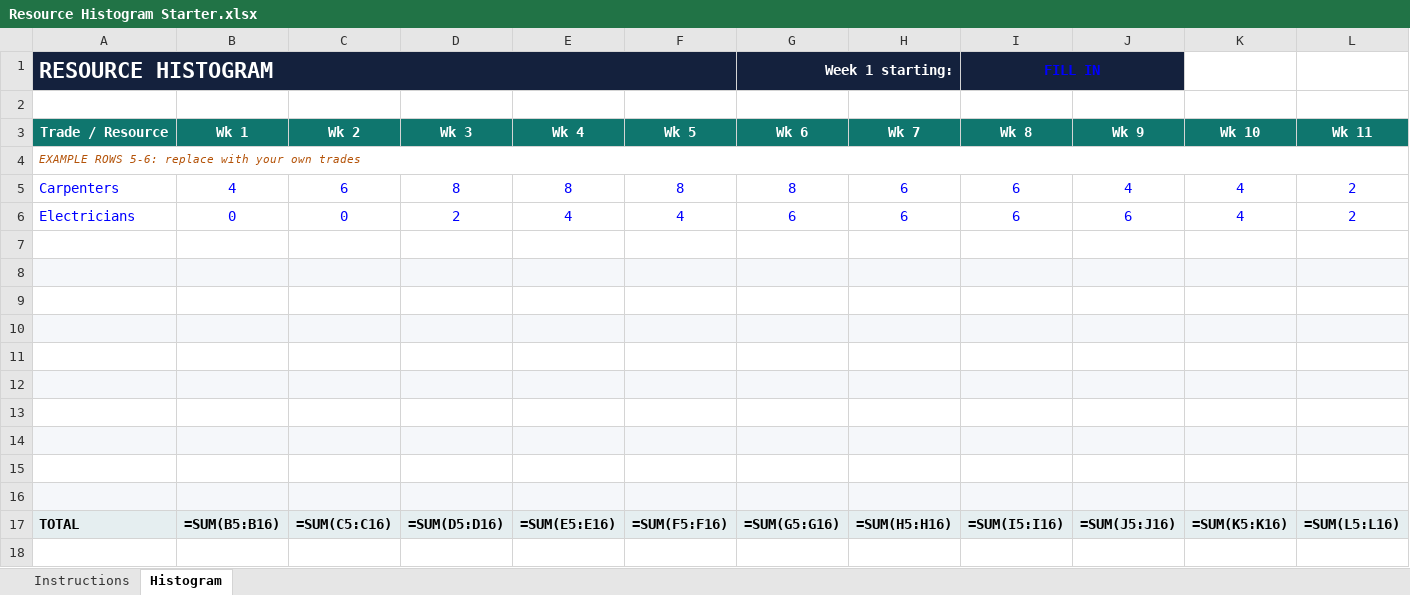
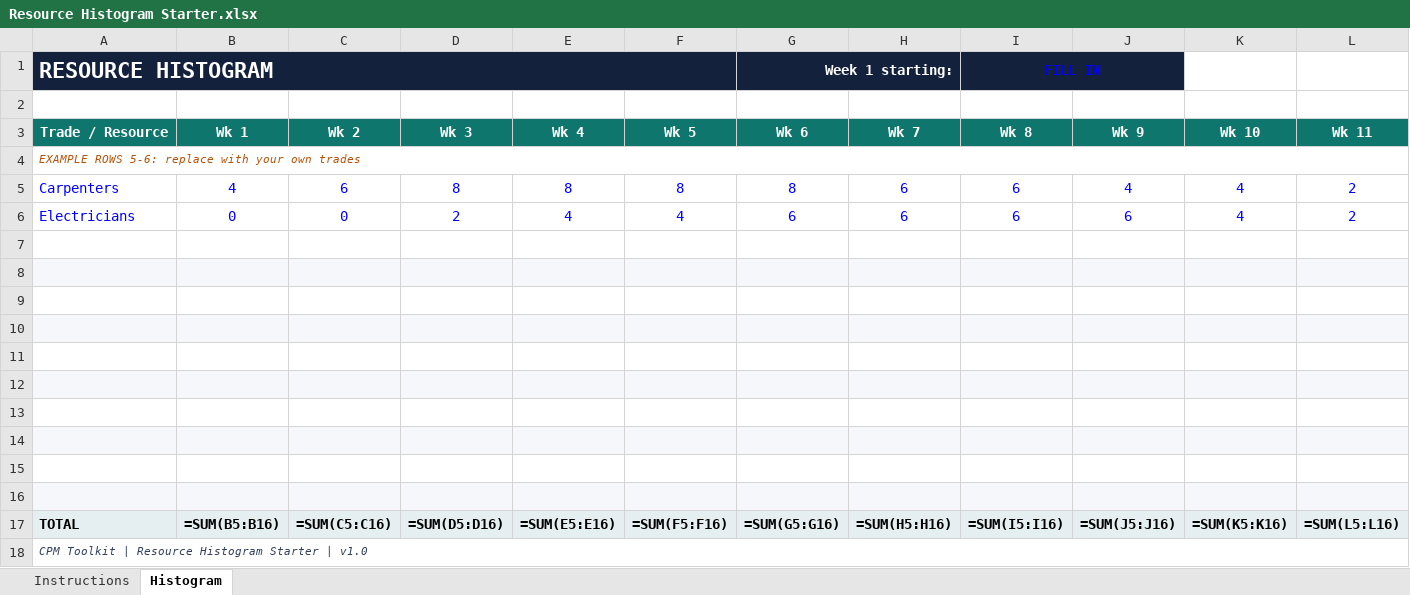
Before and after one commit to danafitkowski/cpm-toolkit, an Excel workbook: products/Resource Histogram Starter.xlsx, sheet Histogram, drawn as a sheet; only a part is shown; values as stored, in another font and other column widths than the file's, no borders; formulas without a stored value are shown as written; charts and pictures not drawn; rows hold the shown columns only; the diff names each change by its address in the sheet, - before the commit and + after, or states it on an @@ line.

```diff
--- a/products/Resource Histogram Starter.xlsx (sheet Histogram)
+++ b/products/Resource Histogram Starter.xlsx (sheet Histogram)
+row 18: CPM Toolkit | Resource Histogram Starter | v1.0
```
Also changed, not shown: products/3-Week Lookahead Starter Template.xlsx, products/Schedule Health Checklist.xlsx, 9 other files.
